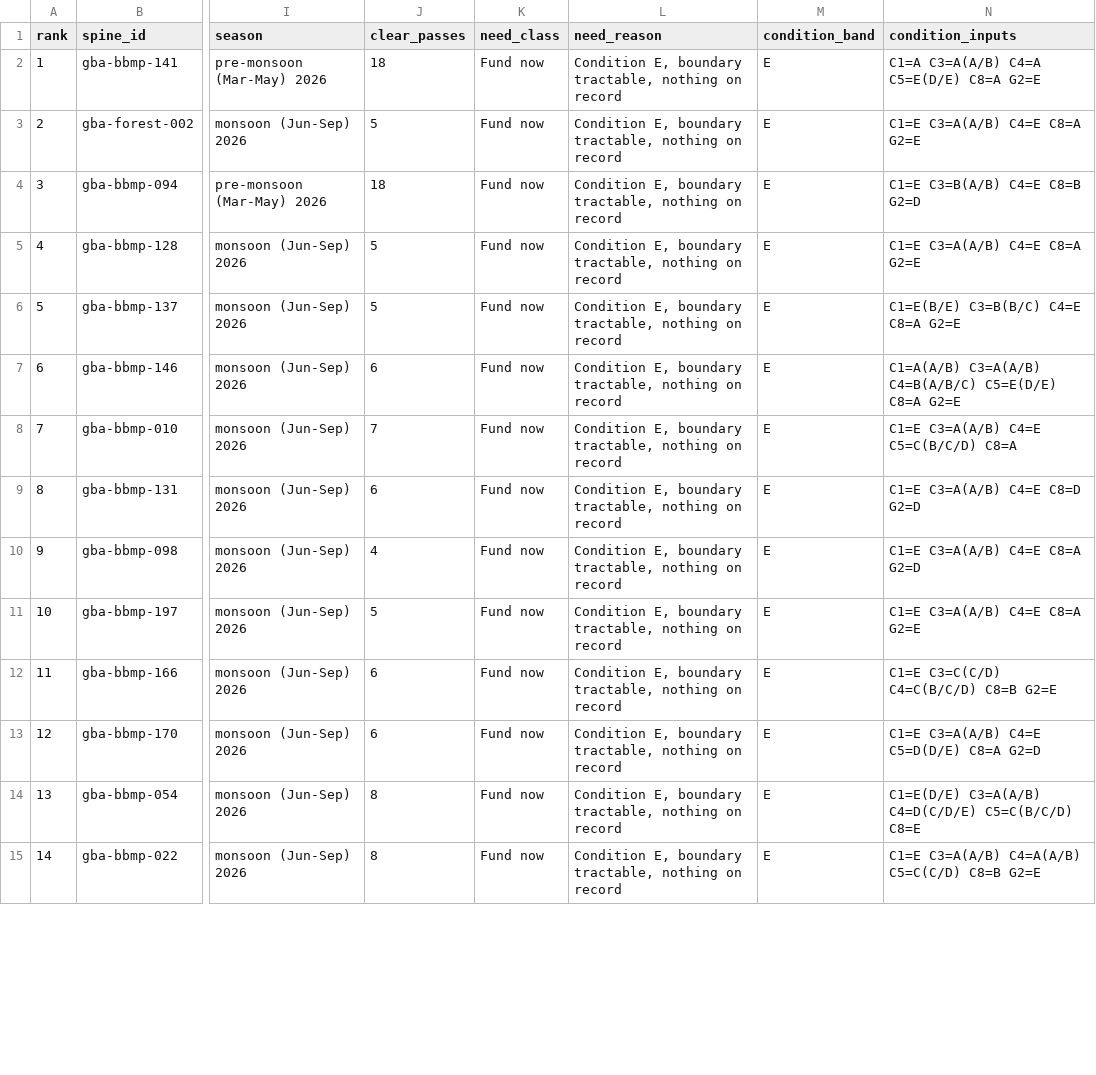
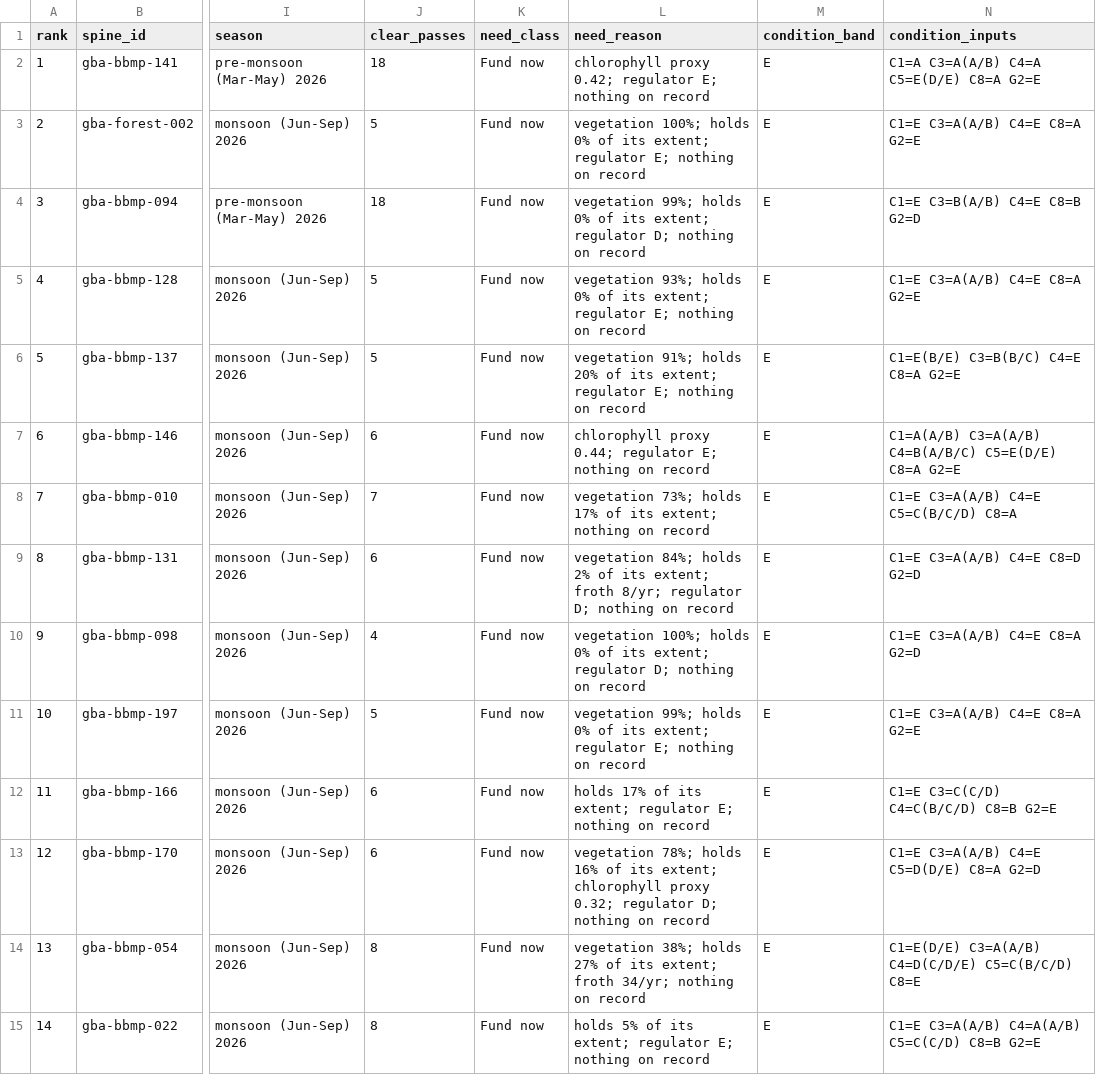
Before and after one commit to SundareshPrasanna/neer-vazhvu, a CSV file: docs/research/bengaluru-lakes/data/gba-lakes-ranking.csv, drawn as a sheet; only a part is shown, gaps mark what is left out; the diff covers the shown part only; the diff names each change by its address in the sheet, - before the commit and + after, or states it on an @@ line.

Commit message:
Bengaluru lakes snapshot: the reason under each Need class names the inputs that drive it; chlorophyll maps removed for all
"vegetation 93%; holds 0% of its extent; regulator E; nothing on record"
instead of the rule text, with the full inputs per lake in the appendix. The
per-pixel chlorophyll maps came out for only two of the ten (the open lakes),
so they are removed for all; the script stays for the November edition.

```diff
--- a/docs/research/bengaluru-lakes/data/gba-lakes-ranking.csv
+++ b/docs/research/bengaluru-lakes/data/gba-lakes-ranking.csv
-L2 (need_reason): Condition E, boundary tractable, nothing on…
+L2 (need_reason): chlorophyll proxy 0.42; regulator E; nothing on…
-L3 (need_reason): Condition E, boundary tractable, nothing on…
+L3 (need_reason): vegetation 100%; holds 0% of its extent; regulator E; nothing on…
-L4 (need_reason): Condition E, boundary tractable, nothing on…
+L4 (need_reason): vegetation 99%; holds 0% of its extent; regulator D; nothing on…
-L5 (need_reason): Condition E, boundary tractable, nothing on…
+L5 (need_reason): vegetation 93%; holds 0% of its extent; regulator E; nothing on…
-L6 (need_reason): Condition E, boundary tractable, nothing on…
+L6 (need_reason): vegetation 91%; holds 20% of its extent; regulator E; nothing on…
-L7 (need_reason): Condition E, boundary tractable, nothing on…
+L7 (need_reason): chlorophyll proxy 0.44; regulator E; nothing on…
-L8 (need_reason): Condition E, boundary tractable, nothing on…
+L8 (need_reason): vegetation 73%; holds 17% of its extent; nothing on…
-L9 (need_reason): Condition E, boundary tractable, nothing on…
+L9 (need_reason): vegetation 84%; holds 2% of its extent; froth 8/yr; regulator D; nothing on…
-L10 (need_reason): Condition E, boundary tractable, nothing on…
+L10 (need_reason): vegetation 100%; holds 0% of its extent; regulator D; nothing on…
-L11 (need_reason): Condition E, boundary tractable, nothing on…
+L11 (need_reason): vegetation 99%; holds 0% of its extent; regulator E; nothing on…
-L12 (need_reason): Condition E, boundary tractable, nothing on…
+L12 (need_reason): holds 17% of its extent; regulator E; nothing on…
-L13 (need_reason): Condition E, boundary tractable, nothing on…
+L13 (need_reason): vegetation 78%; holds 16% of its extent; chlorophyll proxy 0.32; regulator D; nothing on…
-L14 (need_reason): Condition E, boundary tractable, nothing on…
+L14 (need_reason): vegetation 38%; holds 27% of its extent; froth 34/yr; nothing on…
-L15 (need_reason): Condition E, boundary tractable, nothing on…
+L15 (need_reason): holds 5% of its extent; regulator E; nothing on…
```
Also changed, not shown: 141 edited cells elsewhere in this file, 15 other files.
